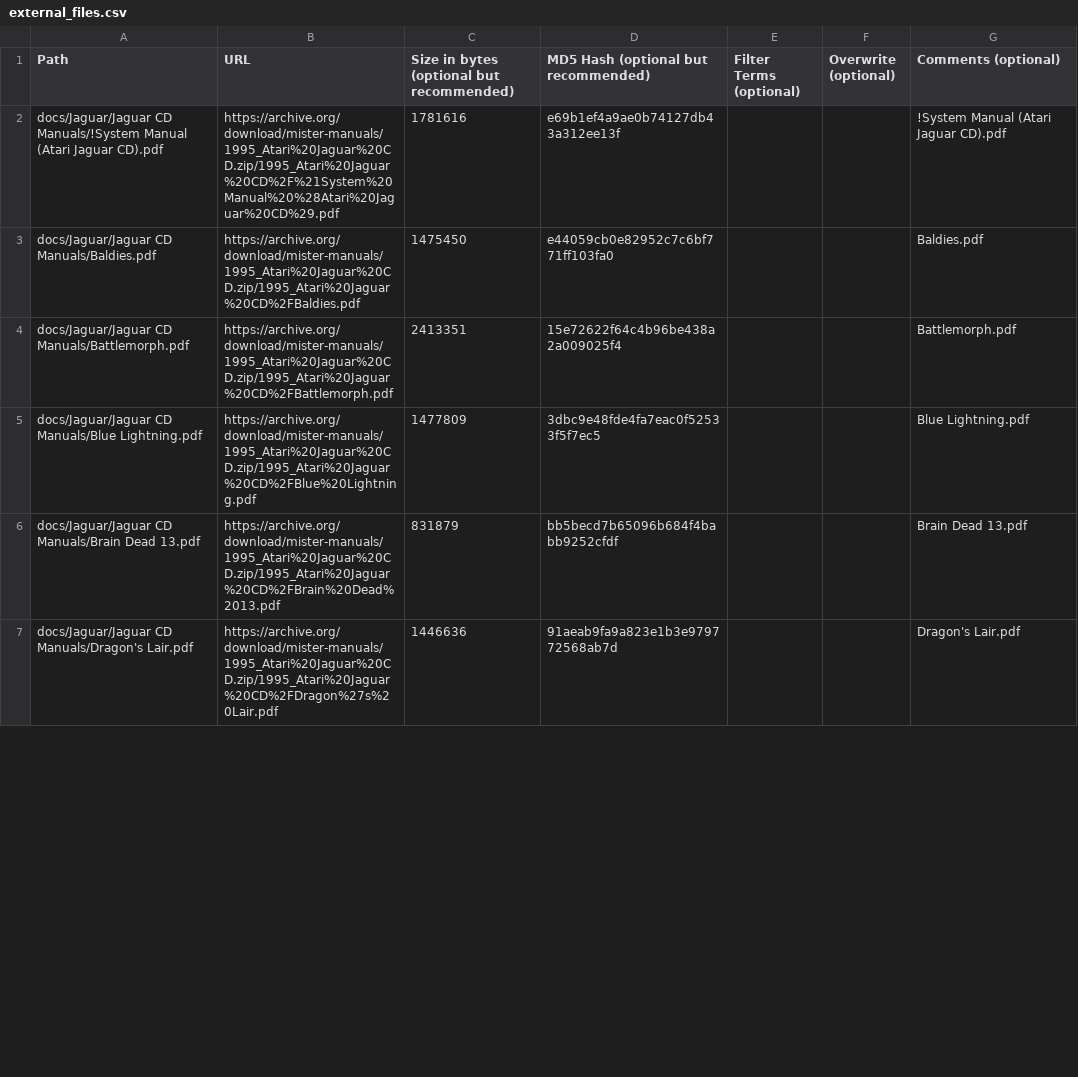
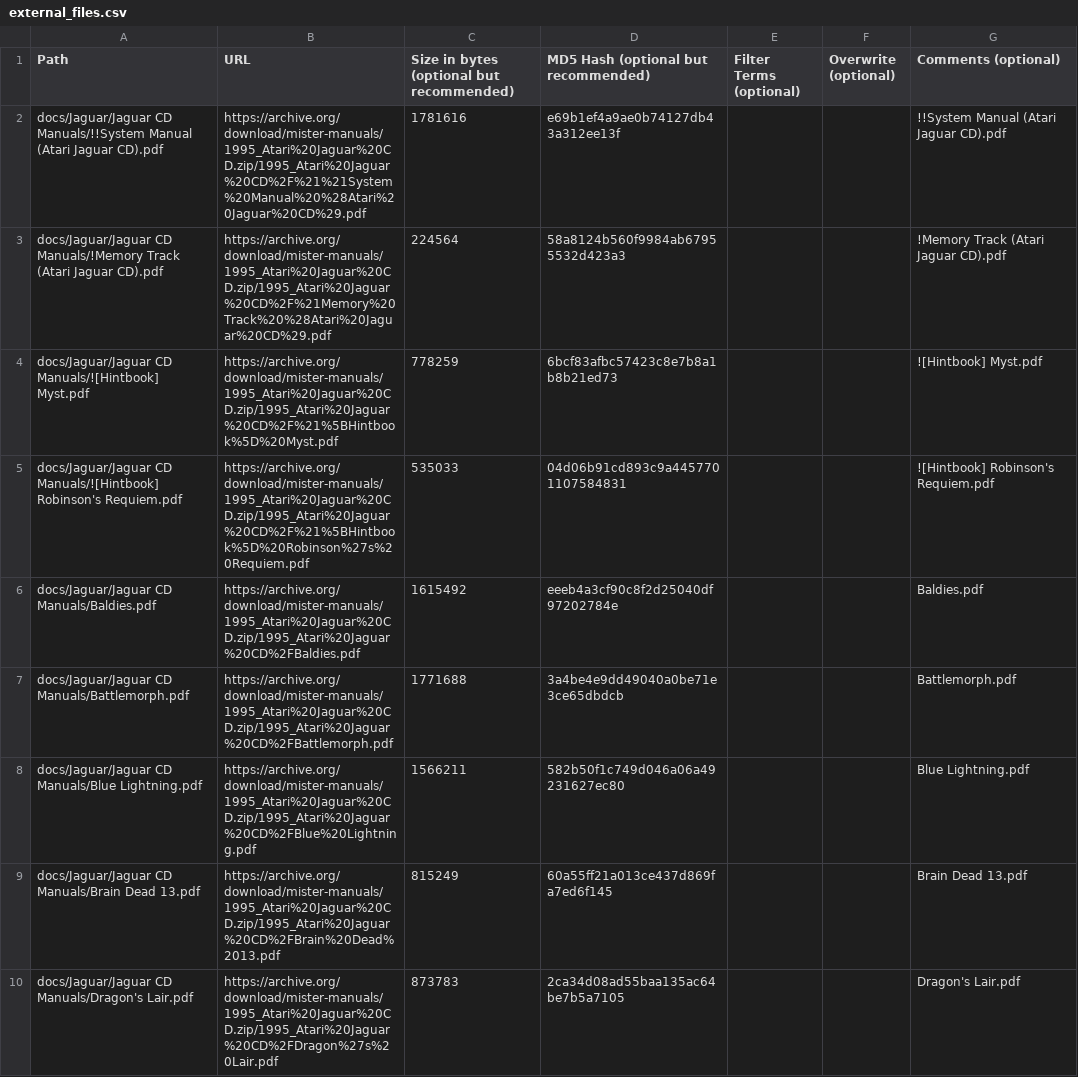
Before and after one commit to ajgowans/manualsdb-jaguarcd, a CSV file: external_files.csv, drawn as a sheet; only a part is shown; the diff covers the shown part only.

Commit message:
Update external_files.csv

```diff
--- a/external_files.csv
+++ b/external_files.csv
@@ -1,7 +1,10 @@
 Path,URL,Size in bytes (optional but recommended),MD5 Hash (optional but recommended),Filter Terms (optional),Overwrite (optional),Comments (optional)
-docs/Jaguar/Jaguar CD Manuals/!System Manual (Atari Jaguar CD).pdf,https://archive.org/download/mister-manuals/1995_Atari%20Jaguar%20CD.zip/1995_Atari%20Jaguar%20CD%2F%21System%20Manual%20%28Atari%20Jaguar%20CD%29.pdf,1781616,e69b1ef4a9ae0b74127db43a312ee13f,,,!System Manual (Atari Jaguar CD).pdf
-docs/Jaguar/Jaguar CD Manuals/Baldies.pdf,https://archive.org/download/mister-manuals/1995_Atari%20Jaguar%20CD.zip/1995_Atari%20Jaguar%20CD%2FBaldies.pdf,1475450,e44059cb0e82952c7c6bf771ff103fa0,,,Baldies.pdf
-docs/Jaguar/Jaguar CD Manuals/Battlemorph.pdf,https://archive.org/download/mister-manuals/1995_Atari%20Jaguar%20CD.zip/1995_Atari%20Jaguar%20CD%2FBattlemorph.pdf,2413351,15e72622f64c4b96be438a2a009025f4,,,Battlemorph.pdf
-docs/Jaguar/Jaguar CD Manuals/Blue Lightning.pdf,https://archive.org/download/mister-manuals/1995_Atari%20Jaguar%20CD.zip/1995_Atari%20Jaguar%20CD%2FBlue%20Lightning.pdf,1477809,3dbc9e48fde4fa7eac0f52533f5f7ec5,,,Blue Lightning.pdf
-docs/Jaguar/Jaguar CD Manuals/Brain Dead 13.pdf,https://archive.org/download/mister-manuals/1995_Atari%20Jaguar%20CD.zip/1995_Atari%20Jaguar%20CD%2FBrain%20Dead%2013.pdf,831879,bb5becd7b65096b684f4babb9252cfdf,,,Brain Dead 13.pdf
-docs/Jaguar/Jaguar CD Manuals/Dragon's Lair.pdf,https://archive.org/download/mister-manuals/1995_Atari%20Jaguar%20CD.zip/1995_Atari%20Jaguar%20CD%2FDragon%27s%20Lair.pdf,1446636,91aeab9fa9a823e1b3e979772568ab7d,,,Dragon's Lair.pdf
+docs/Jaguar/Jaguar CD Manuals/!!System Manual (Atari Jaguar CD).pdf,https://archive.org/download/mister-manuals/1995_Atari%20Jaguar%20CD.zip/1995_Atari%20Jaguar%20CD%2F%21%21System%20Manual%20%28Atari%20Jaguar%20CD%29.pdf,1781616,e69b1ef4a9ae0b74127db43a312ee13f,,,!!System Manual (Atari Jaguar CD).pdf
+docs/Jaguar/Jaguar CD Manuals/!Memory Track (Atari Jaguar CD).pdf,https://archive.org/download/mister-manuals/1995_Atari%20Jaguar%20CD.zip/1995_Atari%20Jaguar%20CD%2F%21Memory%20Track%20%28Atari%20Jaguar%20CD%29.pdf,224564,58a8124b560f9984ab67955532d423a3,,,!Memory Track (Atari Jaguar CD).pdf
+docs/Jaguar/Jaguar CD Manuals/![Hintbook] Myst.pdf,https://archive.org/download/mister-manuals/1995_Atari%20Jaguar%20CD.zip/1995_Atari%20Jaguar%20CD%2F%21%5BHintbook%5D%20Myst.pdf,778259,6bcf83afbc57423c8e7b8a1b8b21ed73,,,![Hintbook] Myst.pdf
+docs/Jaguar/Jaguar CD Manuals/![Hintbook] Robinson's Requiem.pdf,https://archive.org/download/mister-manuals/1995_Atari%20Jaguar%20CD.zip/1995_Atari%20Jaguar%20CD%2F%21%5BHintbook%5D%20Robinson%27s%20Requiem.pdf,535033,04d06b91cd893c9a4457701107584831,,,![Hintbook] Robinson's Requiem.pdf
+docs/Jaguar/Jaguar CD Manuals/Baldies.pdf,https://archive.org/download/mister-manuals/1995_Atari%20Jaguar%20CD.zip/1995_Atari%20Jaguar%20CD%2FBaldies.pdf,1615492,eeeb4a3cf90c8f2d25040df97202784e,,,Baldies.pdf
+docs/Jaguar/Jaguar CD Manuals/Battlemorph.pdf,https://archive.org/download/mister-manuals/1995_Atari%20Jaguar%20CD.zip/1995_Atari%20Jaguar%20CD%2FBattlemorph.pdf,1771688,3a4be4e9dd49040a0be71e3ce65dbdcb,,,Battlemorph.pdf
+docs/Jaguar/Jaguar CD Manuals/Blue Lightning.pdf,https://archive.org/download/mister-manuals/1995_Atari%20Jaguar%20CD.zip/1995_Atari%20Jaguar%20CD%2FBlue%20Lightning.pdf,1566211,582b50f1c749d046a06a49231627ec80,,,Blue Lightning.pdf
+docs/Jaguar/Jaguar CD Manuals/Brain Dead 13.pdf,https://archive.org/download/mister-manuals/1995_Atari%20Jaguar%20CD.zip/1995_Atari%20Jaguar%20CD%2FBrain%20Dead%2013.pdf,815249,60a55ff21a013ce437d869fa7ed6f145,,,Brain Dead 13.pdf
+docs/Jaguar/Jaguar CD Manuals/Dragon's Lair.pdf,https://archive.org/download/mister-manuals/1995_Atari%20Jaguar%20CD.zip/1995_Atari%20Jaguar%20CD%2FDragon%27s%20Lair.pdf,873783,2ca34d08ad55baa135ac64be7b5a7105,,,Dragon's Lair.pdf
```
Also changed, not shown: 1 removed row and 18 edited cells elsewhere in this file.
